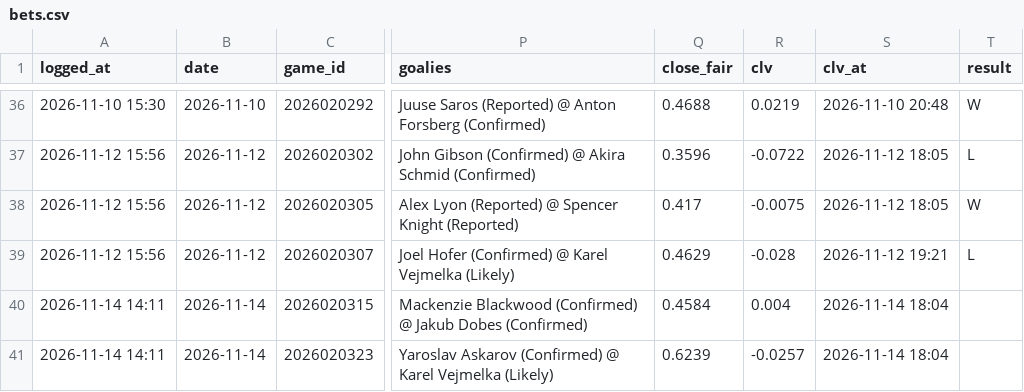
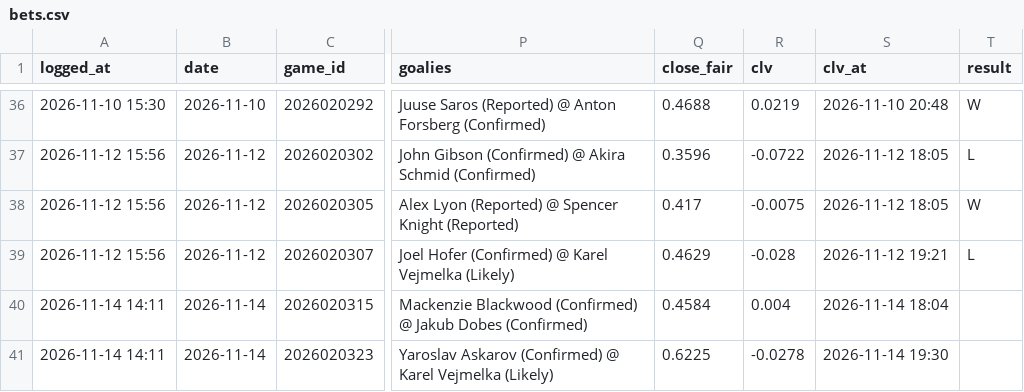
Before and after one commit to 88jackcarr/NHL-odds-betting, a CSV file: data/bets.csv, drawn as a sheet; only a part is shown, gaps mark what is left out; the diff names each change by its address in the sheet, - before the commit and + after, or states it on an @@ line.

```diff
--- a/data/bets.csv
+++ b/data/bets.csv
-Q41 (close_fair): 0.6239
+Q41 (close_fair): 0.6225
-R41 (clv): -0.0257
+R41 (clv): -0.0278
-S41 (clv_at): 2026-11-14 18:04
+S41 (clv_at): 2026-11-14 19:30
```
Also changed, not shown: data/games.csv, data/predictions.csv, 1 other file.
